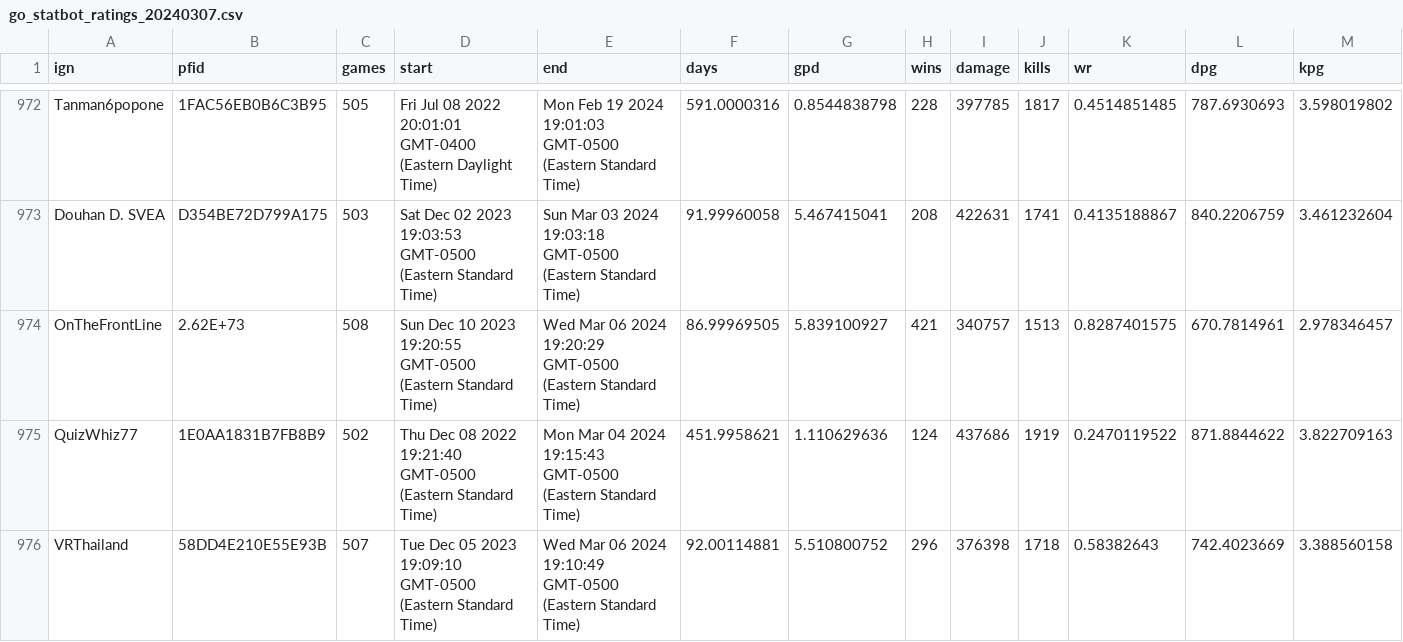
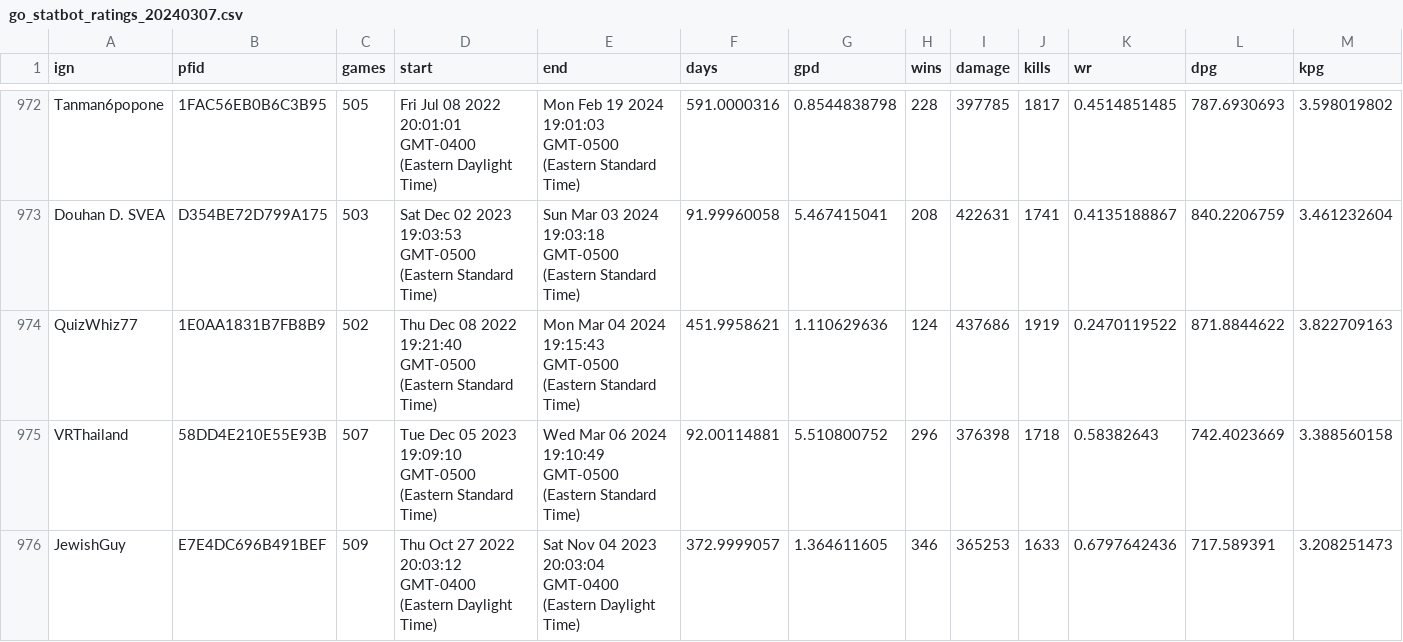
Before and after one commit to stoobe/GoBot, a CSV file: go_statbot_ratings_20240307.csv, drawn as a sheet; only a part is shown, gaps mark what is left out; the shorter side is filled out with more unchanged rows; rows hold the shown columns only; the diff names each change by its address in the sheet, - before the commit and + after, or states it on an @@ line.

Commit message:
removed player with all number pfid which was messing things up

```diff
--- a/go_statbot_ratings_20240307.csv
+++ b/go_statbot_ratings_20240307.csv
-row 974: OnTheFrontLine | 2.62E+73 | 508 | Sun Dec 10 2023 19:20:55 GMT-0500 (Eastern Standard Time) | Wed Mar 06 2024 19:20:29 GMT-0500 (Eastern Standard Time) | 86.99969505 | 5.839100927 | 421 | 340757 | 1513 | 0.8287401575 | 670.7814961 | 2.978346457
```
